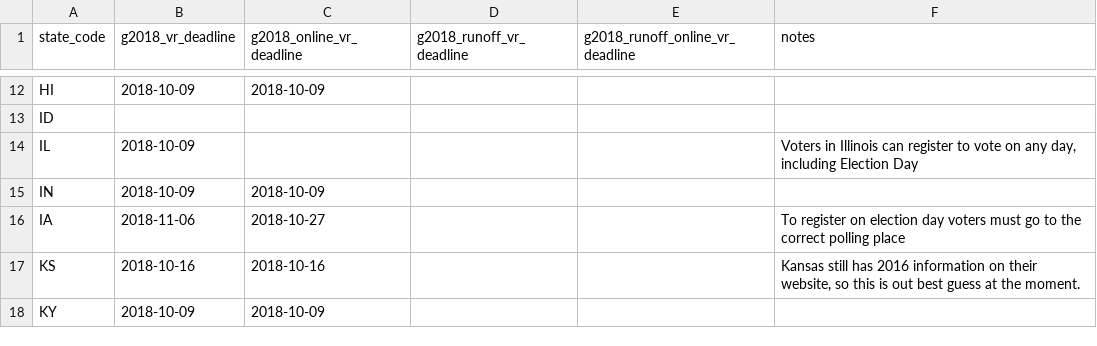
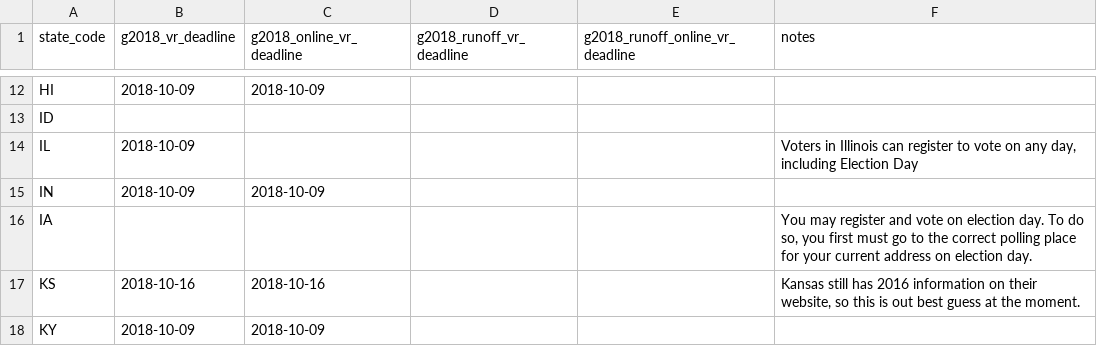
Before and after one commit to democrats/election-calendar, a CSV file: 2018/g2018_vr.csv, drawn as a sheet; only a part is shown, gaps mark what is left out.

Commit message:
stripping date & editing explanatory note

```diff
--- a/2018/g2018_vr.csv
+++ b/2018/g2018_vr.csv
@@ -15,3 +15,3 @@ IL,2018-10-09,,,,"Voters in Illinois can register to vote on any day, including
 IN,2018-10-09,2018-10-09,,,
-IA,2018-11-06,2018-10-27,,,To register on election day voters must go to the correct polling place
+IA,,,,,"You may register and vote on election day. To do so, you first must go to the correct polling place for your current address on election day."
 KS,2018-10-16,2018-10-16,,,"Kansas still has 2016 information on their website, so this is out best guess at the moment."
```
